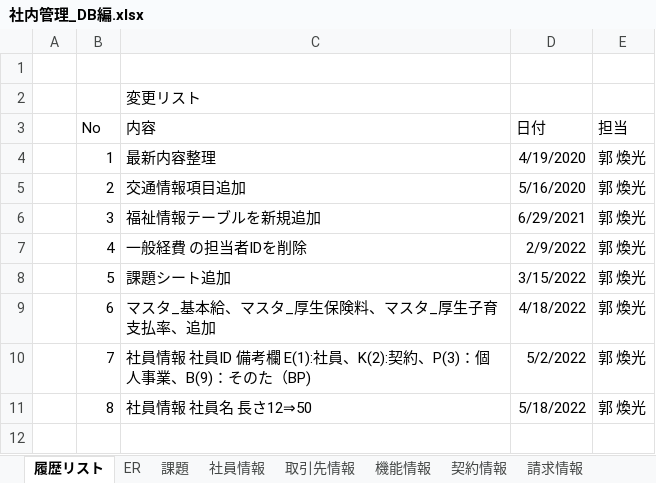
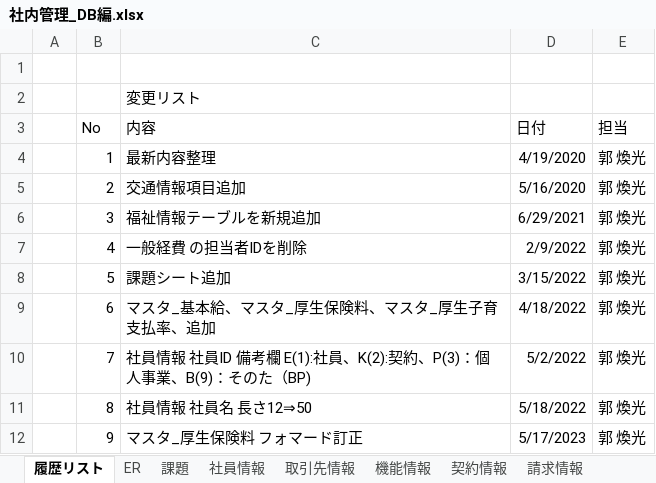
Before and after one commit to softtechSoft/emsm, an Excel workbook: DOC/DB編/社内管理_DB編.xlsx, sheet 履歴リスト, drawn as a sheet; values as stored, in another font and other column widths than the file's, no borders; the diff names each change by its address in the sheet, - before the commit and + after, or states it on an @@ line.

Commit message:
0517

```diff
--- a/DOC/DB編/社内管理_DB編.xlsx (sheet 履歴リスト)
+++ b/DOC/DB編/社内管理_DB編.xlsx (sheet 履歴リスト)
+row 12:  | 9 | マスタ_厚生保険料 フォマード訂正 | 5/17/2023 | 郭 煥光
```
Also changed, not shown: sheet マスタ_厚生保険料, charts or pictures.
